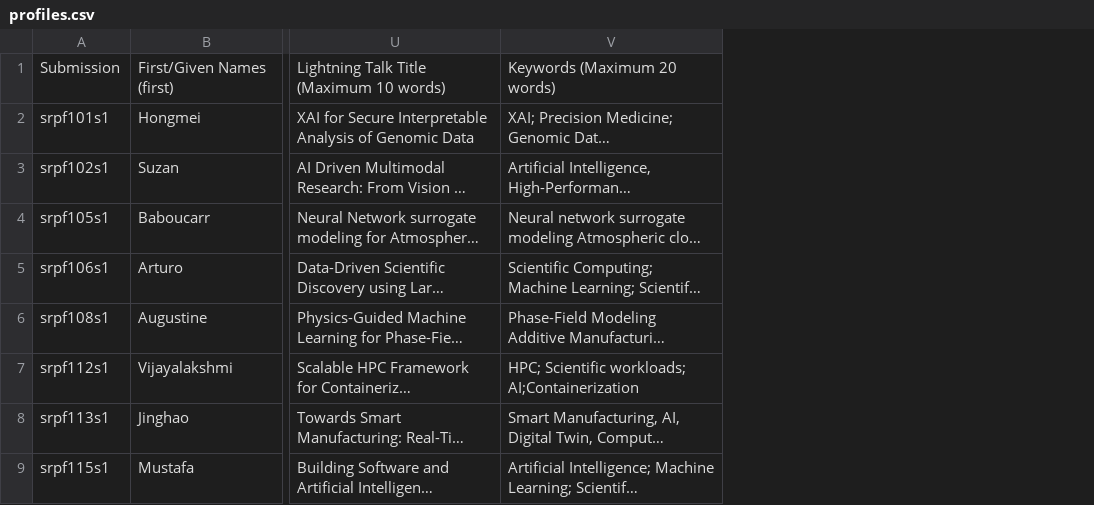
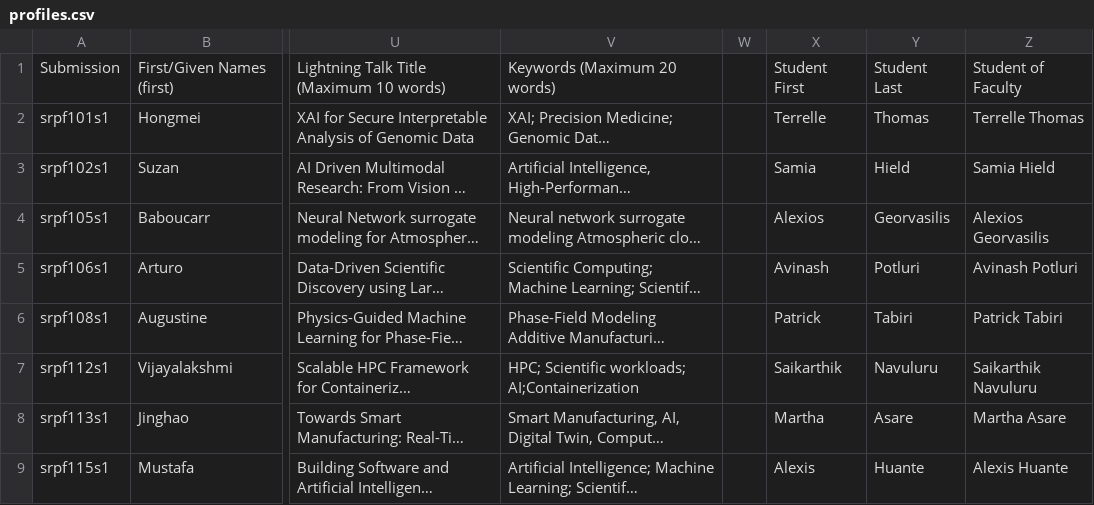
Before and after one commit to SustainableHorizons/faculty_2025, a CSV file: _data/profiles.csv, drawn as a sheet; only a part is shown, gaps mark what is left out; long unchanged cells end in …; the diff names each change by its address in the sheet, - before the commit and + after, or states it on an @@ line.

Commit message:
Added Faculty of Students field

```diff
--- a/_data/profiles.csv
+++ b/_data/profiles.csv
+column W, empty
+column X, rows 1-9: Student First | Terrelle | Samia | Alexios | Avinash | Patrick | Saikarthik | Martha | Alexis
+column Y, rows 1-9: Student Last | Thomas | Hield | Georvasilis | Potluri | Tabiri | Navuluru | Asare | Huante
+column Z, rows 1-9: Student of Faculty | Terrelle Thomas | Samia Hield | Alexios Georvasilis | Avinash Potluri | Patrick Tabiri | Saikarthik Navuluru | Martha Asare | Alexis Huante
```
Also changed, not shown: 29 other files.
